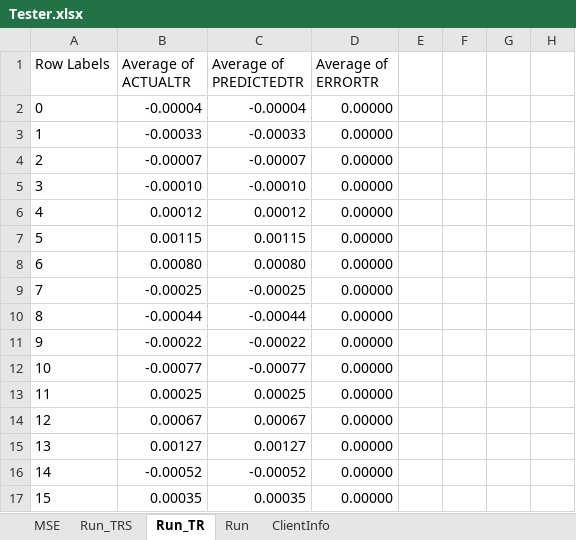
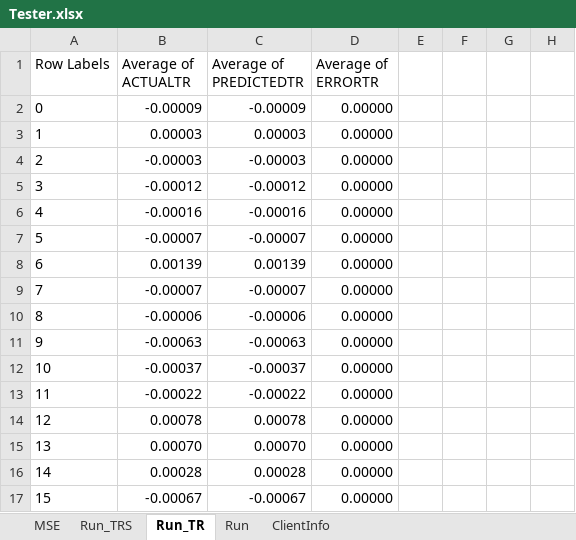
Before and after one commit to gcaglion/zzz, an Excel workbook: Tester.xlsx, sheet Run_TR, drawn as a sheet; only a part is shown; values as stored, in another font and other column widths than the file's, no borders; charts and pictures not drawn; the diff covers the shown part only; the diff names each change by its address in the sheet, - before the commit and + after, or states it on an @@ line.

```diff
--- a/Tester.xlsx (sheet Run_TR)
+++ b/Tester.xlsx (sheet Run_TR)
-B2 (Average of ACTUALTR): -0.00004
+B2 (Average of ACTUALTR): -0.00009
-C2 (Average of PREDICTEDTR): -0.00004
+C2 (Average of PREDICTEDTR): -0.00009
-B3 (Average of ACTUALTR): -0.00033
+B3 (Average of ACTUALTR): 0.00003
-C3 (Average of PREDICTEDTR): -0.00033
+C3 (Average of PREDICTEDTR): 0.00003
-B4 (Average of ACTUALTR): -0.00007
+B4 (Average of ACTUALTR): -0.00003
-C4 (Average of PREDICTEDTR): -0.00007
+C4 (Average of PREDICTEDTR): -0.00003
-B5 (Average of ACTUALTR): -0.00010
+B5 (Average of ACTUALTR): -0.00012
-C5 (Average of PREDICTEDTR): -0.00010
+C5 (Average of PREDICTEDTR): -0.00012
-B6 (Average of ACTUALTR): 0.00012
+B6 (Average of ACTUALTR): -0.00016
-C6 (Average of PREDICTEDTR): 0.00012
+C6 (Average of PREDICTEDTR): -0.00016
-B7 (Average of ACTUALTR): 0.00115
+B7 (Average of ACTUALTR): -0.00007
-C7 (Average of PREDICTEDTR): 0.00115
+C7 (Average of PREDICTEDTR): -0.00007
-B8 (Average of ACTUALTR): 0.00080
+B8 (Average of ACTUALTR): 0.00139
-C8 (Average of PREDICTEDTR): 0.00080
+C8 (Average of PREDICTEDTR): 0.00139
-B9 (Average of ACTUALTR): -0.00025
+B9 (Average of ACTUALTR): -0.00007
-C9 (Average of PREDICTEDTR): -0.00025
+C9 (Average of PREDICTEDTR): -0.00007
-B10 (Average of ACTUALTR): -0.00044
+B10 (Average of ACTUALTR): -0.00006
-C10 (Average of PREDICTEDTR): -0.00044
+C10 (Average of PREDICTEDTR): -0.00006
-B11 (Average of ACTUALTR): -0.00022
+B11 (Average of ACTUALTR): -0.00063
-C11 (Average of PREDICTEDTR): -0.00022
+C11 (Average of PREDICTEDTR): -0.00063
-B12 (Average of ACTUALTR): -0.00077
+B12 (Average of ACTUALTR): -0.00037
-C12 (Average of PREDICTEDTR): -0.00077
+C12 (Average of PREDICTEDTR): -0.00037
-B13 (Average of ACTUALTR): 0.00025
+B13 (Average of ACTUALTR): -0.00022
-C13 (Average of PREDICTEDTR): 0.00025
+C13 (Average of PREDICTEDTR): -0.00022
-B14 (Average of ACTUALTR): 0.00067
+B14 (Average of ACTUALTR): 0.00078
-C14 (Average of PREDICTEDTR): 0.00067
+C14 (Average of PREDICTEDTR): 0.00078
-B15 (Average of ACTUALTR): 0.00127
+B15 (Average of ACTUALTR): 0.00070
-C15 (Average of PREDICTEDTR): 0.00127
+C15 (Average of PREDICTEDTR): 0.00070
-B16 (Average of ACTUALTR): -0.00052
+B16 (Average of ACTUALTR): 0.00028
-C16 (Average of PREDICTEDTR): -0.00052
+C16 (Average of PREDICTEDTR): 0.00028
-B17 (Average of ACTUALTR): 0.00035
+B17 (Average of ACTUALTR): -0.00067
-C17 (Average of PREDICTEDTR): 0.00035
+C17 (Average of PREDICTEDTR): -0.00067
```
Also changed, not shown: 360 edited cells elsewhere in this sheet, sheet Run_TRS, charts or pictures, 6 other files.
